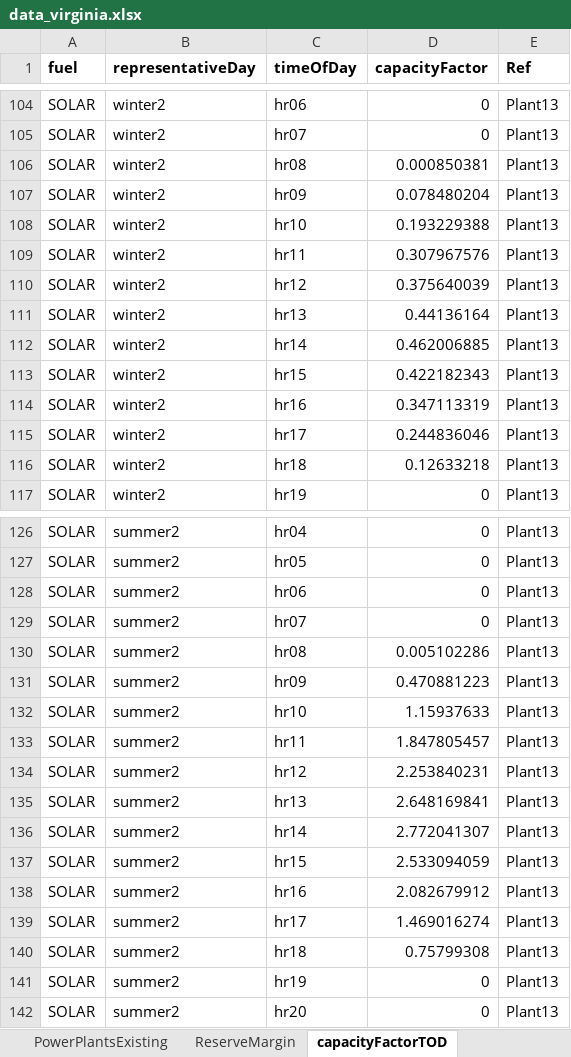
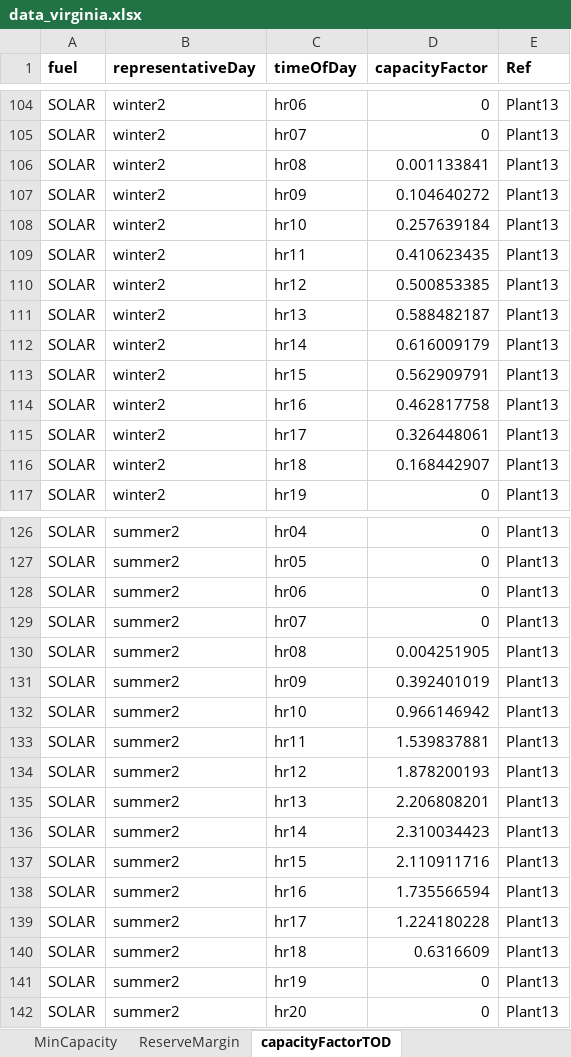
Before and after one commit to coopercenter/temoa-va, an Excel workbook: virginia/data/data_virginia.xlsx, sheet capacityFactorTOD, drawn as a sheet; only a part is shown, gaps mark what is left out; values as stored, in another font and other column widths than the file's, no borders; the diff covers the shown part only; the diff names each change by its address in the sheet, - before the commit and + after, or states it on an @@ line.

Commit message:
updated version with capacity requirement

```diff
--- a/virginia/data/data_virginia.xlsx (sheet capacityFactorTOD)
+++ b/virginia/data/data_virginia.xlsx (sheet capacityFactorTOD)
+sheet tab: MinCapacity
-D106 (capacityFactor): 0.000850381
+D106 (capacityFactor): 0.001133841
-D107 (capacityFactor): 0.078480204
+D107 (capacityFactor): 0.104640272
-D108 (capacityFactor): 0.193229388
+D108 (capacityFactor): 0.257639184
-D109 (capacityFactor): 0.307967576
+D109 (capacityFactor): 0.410623435
-D110 (capacityFactor): 0.375640039
+D110 (capacityFactor): 0.500853385
-D111 (capacityFactor): 0.44136164
+D111 (capacityFactor): 0.588482187
-D112 (capacityFactor): 0.462006885
+D112 (capacityFactor): 0.616009179
-D113 (capacityFactor): 0.422182343
+D113 (capacityFactor): 0.562909791
-D114 (capacityFactor): 0.347113319
+D114 (capacityFactor): 0.462817758
-D115 (capacityFactor): 0.244836046
+D115 (capacityFactor): 0.326448061
-D116 (capacityFactor): 0.12633218
+D116 (capacityFactor): 0.168442907
-D130 (capacityFactor): 0.005102286
+D130 (capacityFactor): 0.004251905
-D131 (capacityFactor): 0.470881223
+D131 (capacityFactor): 0.392401019
-D132 (capacityFactor): 1.15937633
+D132 (capacityFactor): 0.966146942
-D133 (capacityFactor): 1.847805457
+D133 (capacityFactor): 1.539837881
-D134 (capacityFactor): 2.253840231
+D134 (capacityFactor): 1.878200193
-D135 (capacityFactor): 2.648169841
+D135 (capacityFactor): 2.206808201
-D136 (capacityFactor): 2.772041307
+D136 (capacityFactor): 2.310034423
-D137 (capacityFactor): 2.533094059
+D137 (capacityFactor): 2.110911716
-D138 (capacityFactor): 2.082679912
+D138 (capacityFactor): 1.735566594
-D139 (capacityFactor): 1.469016274
+D139 (capacityFactor): 1.224180228
-D140 (capacityFactor): 0.75799308
+D140 (capacityFactor): 0.6316609
```
Also changed, not shown: 22 edited cells elsewhere in this sheet, sheet PowerPlantsConstraints, sheet PowerPlantsCosts, sheet Demand, sheet PowerPlantsExisting, sheet timesOfDay, sheet Fuels, 3 more sheets, other sheet tabs, formulas that keep their value, virginia/data/scenarios_multiple.xlsx, 54 other files.
